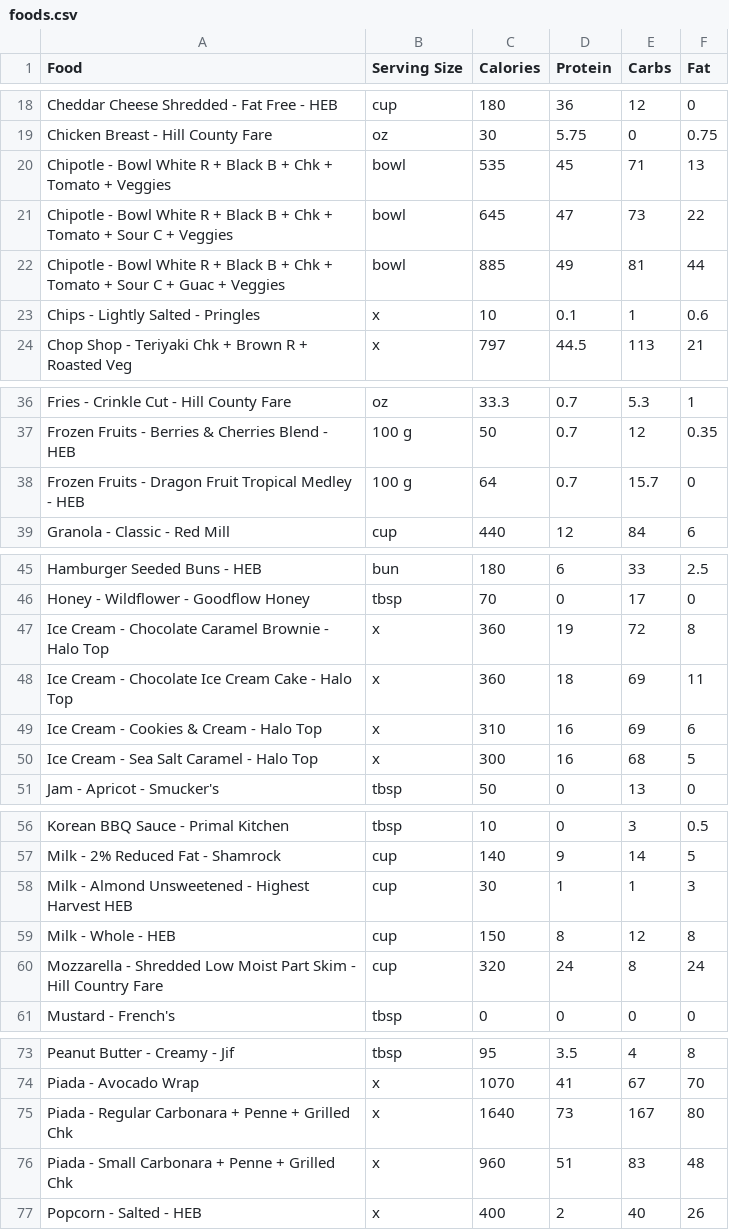
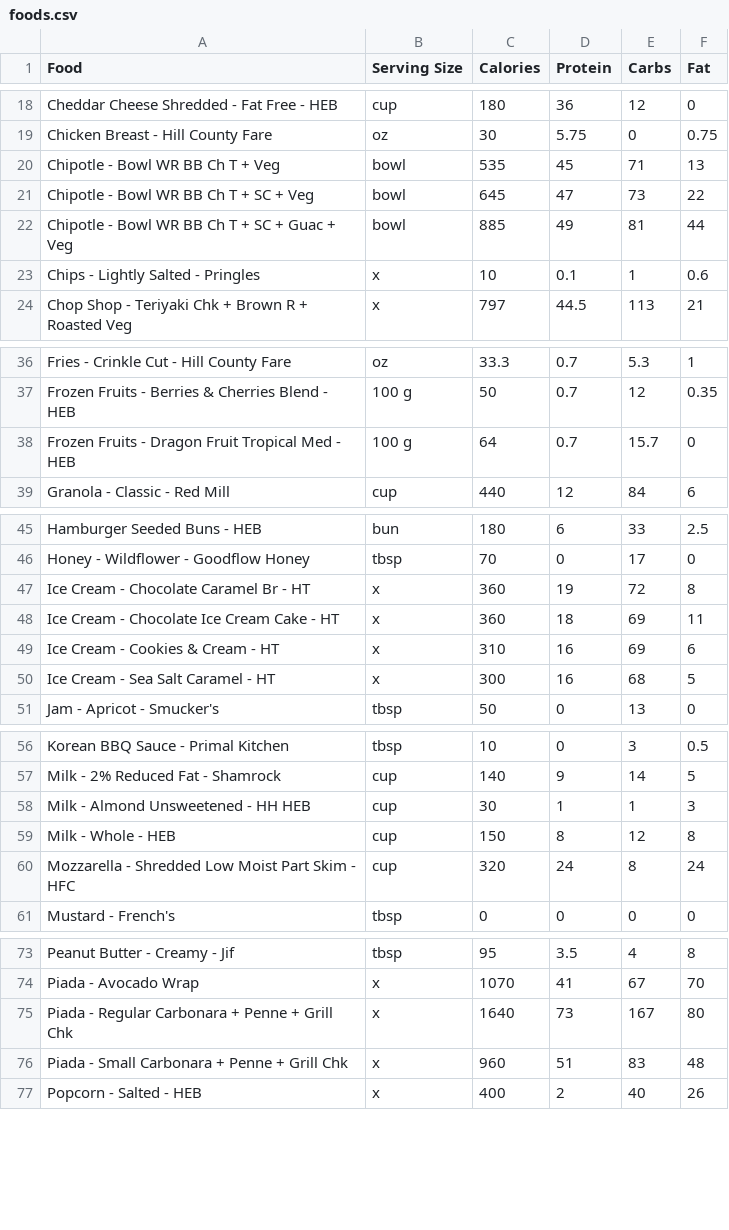
Before and after one commit to nadimyounes111-del/macros, a CSV file: foods.csv, drawn as a sheet; only a part is shown, gaps mark what is left out; the diff covers the shown part only.

```diff
--- a/foods.csv
+++ b/foods.csv
@@ -19,5 +19,5 @@ Cheddar Cheese Shredded - Fat Free - HEB,cup,180,36,12,0
 Chicken Breast - Hill County Fare,oz,30,5.75,0,0.75
-Chipotle - Bowl White R + Black B + Chk + Tomato + Veggies,bowl,535,45,71,13
-Chipotle - Bowl White R + Black B + Chk + Tomato + Sour C + Veggies,bowl,645,47,73,22
-Chipotle - Bowl White R + Black B + Chk + Tomato + Sour C + Guac + Veggies,bowl,885,49,81,44
+Chipotle - Bowl WR BB Ch T + Veg,bowl,535,45,71,13
+Chipotle - Bowl WR BB Ch T + SC + Veg,bowl,645,47,73,22
+Chipotle - Bowl WR BB Ch T + SC + Guac + Veg,bowl,885,49,81,44
 Chips - Lightly Salted - Pringles,x,10,0.1,1,0.6
@@ -37,3 +37,3 @@ Fries - Crinkle Cut - Hill County Fare,oz,33.3,0.7,5.3,1
 Frozen Fruits - Berries & Cherries Blend - HEB,100 g,50,0.7,12,0.35
-Frozen Fruits - Dragon Fruit Tropical Medley - HEB,100 g,64,0.7,15.7,0
+Frozen Fruits - Dragon Fruit Tropical Med - HEB,100 g,64,0.7,15.7,0
 Granola - Classic - Red Mill,cup,440,12,84,6
@@ -46,6 +46,6 @@ Hamburger Seeded Buns - HEB,bun,180,6,33,2.5
 Honey - Wildflower - Goodflow Honey,tbsp,70,0,17,0
-Ice Cream - Chocolate Caramel Brownie - Halo Top,x,360,19,72,8
-Ice Cream - Chocolate Ice Cream Cake - Halo Top,x,360,18,69,11
-Ice Cream - Cookies & Cream - Halo Top,x,310,16,69,6
-Ice Cream - Sea Salt Caramel - Halo Top,x,300,16,68,5
+Ice Cream - Chocolate Caramel Br - HT,x,360,19,72,8
+Ice Cream - Chocolate Ice Cream Cake - HT,x,360,18,69,11
+Ice Cream - Cookies & Cream - HT,x,310,16,69,6
+Ice Cream - Sea Salt Caramel - HT,x,300,16,68,5
 Jam - Apricot - Smucker's,tbsp,50,0,13,0
@@ -57,5 +57,5 @@ Korean BBQ Sauce - Primal Kitchen,tbsp,10,0,3,0.5
 Milk - 2% Reduced Fat - Shamrock,cup,140,9,14,5
-Milk - Almond Unsweetened - Highest Harvest HEB,cup,30,1,1,3
+Milk - Almond Unsweetened - HH HEB,cup,30,1,1,3
 Milk - Whole - HEB,cup,150,8,12,8
-Mozzarella - Shredded Low Moist Part Skim - Hill Country Fare,cup,320,24,8,24
+Mozzarella - Shredded Low Moist Part Skim - HFC,cup,320,24,8,24
 Mustard - French's,tbsp,0,0,0,0
@@ -74,4 +74,4 @@ Peanut Butter - Creamy - Jif,tbsp,95,3.5,4,8
 Piada - Avocado Wrap,x,1070,41,67,70
-Piada - Regular Carbonara + Penne + Grilled Chk,x,1640,73,167,80
-Piada - Small Carbonara + Penne + Grilled Chk,x,960,51,83,48
+Piada - Regular Carbonara + Penne + Grill Chk,x,1640,73,167,80
+Piada - Small Carbonara + Penne + Grill Chk,x,960,51,83,48
 Popcorn - Salted - HEB,x,400,2,40,26
```
Also changed, not shown: 2 edited cells elsewhere in this file, 1 other file.
